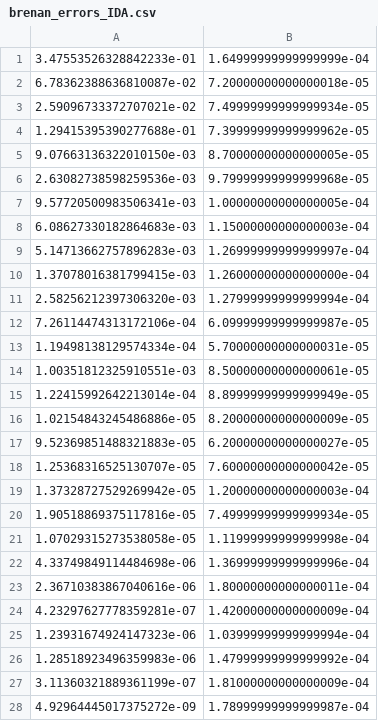
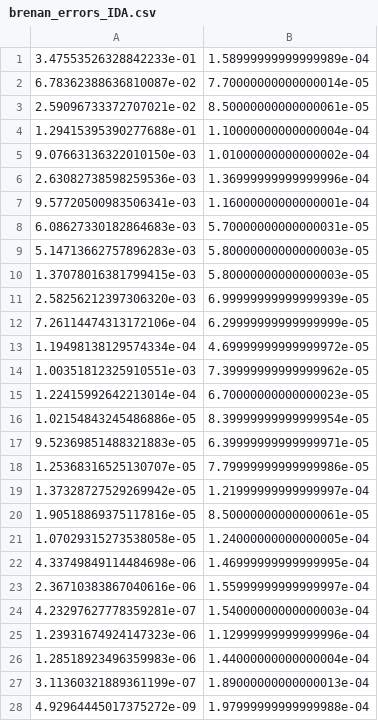
Before and after one commit to JonasBreuling/scipy_dae, a CSV file: scipy_dae/integrate/_dae/benchmarks/brenan/brenan_errors_IDA.csv, drawn as a sheet; only a part is shown; the diff covers the shown part only.

Commit message:
Improved IDA codes and added missing IDA benchmarks.

```diff
--- a/scipy_dae/integrate/_dae/benchmarks/brenan/brenan_errors_IDA.csv
+++ b/scipy_dae/integrate/_dae/benchmarks/brenan/brenan_errors_IDA.csv
@@ -1,28 +1,28 @@
-3.47553526328842233e-01, 1.64999999999999999e-04
-6.78362388636810087e-02, 7.20000000000000018e-05
-2.59096733372707021e-02, 7.49999999999999934e-05
-1.29415395390277688e-01, 7.39999999999999962e-05
-9.07663136322010150e-03, 8.70000000000000005e-05
-2.63082738598259536e-03, 9.79999999999999968e-05
-9.57720500983506341e-03, 1.00000000000000005e-04
-6.08627330182864683e-03, 1.15000000000000003e-04
-5.14713662757896283e-03, 1.26999999999999997e-04
-1.37078016381799415e-03, 1.26000000000000000e-04
-2.58256212397306320e-03, 1.27999999999999994e-04
-7.26114474313172106e-04, 6.09999999999999987e-05
-1.19498138129574334e-04, 5.70000000000000031e-05
-1.00351812325910551e-03, 8.50000000000000061e-05
-1.22415992642213014e-04, 8.89999999999999949e-05
-1.02154843245486886e-05, 8.20000000000000009e-05
-9.52369851488321883e-05, 6.20000000000000027e-05
-1.25368316525130707e-05, 7.60000000000000042e-05
-1.37328727529269942e-05, 1.20000000000000003e-04
-1.90518869375117816e-05, 7.49999999999999934e-05
-1.07029315273538058e-05, 1.11999999999999998e-04
-4.33749849114484698e-06, 1.36999999999999996e-04
-2.36710383867040616e-06, 1.80000000000000011e-04
-4.23297627778359281e-07, 1.42000000000000009e-04
-1.23931674924147323e-06, 1.03999999999999994e-04
-1.28518923496359983e-06, 1.47999999999999992e-04
-3.11360321889361199e-07, 1.81000000000000009e-04
-4.92964445017375272e-09, 1.78999999999999987e-04
+3.47553526328842233e-01, 1.58999999999999989e-04
+6.78362388636810087e-02, 7.70000000000000014e-05
+2.59096733372707021e-02, 8.50000000000000061e-05
+1.29415395390277688e-01, 1.10000000000000004e-04
+9.07663136322010150e-03, 1.01000000000000002e-04
+2.63082738598259536e-03, 1.36999999999999996e-04
+9.57720500983506341e-03, 1.16000000000000001e-04
+6.08627330182864683e-03, 5.70000000000000031e-05
+5.14713662757896283e-03, 5.80000000000000003e-05
+1.37078016381799415e-03, 5.80000000000000003e-05
+2.58256212397306320e-03, 6.99999999999999939e-05
+7.26114474313172106e-04, 6.29999999999999999e-05
+1.19498138129574334e-04, 4.69999999999999972e-05
+1.00351812325910551e-03, 7.39999999999999962e-05
+1.22415992642213014e-04, 6.70000000000000023e-05
+1.02154843245486886e-05, 8.39999999999999954e-05
+9.52369851488321883e-05, 6.39999999999999971e-05
+1.25368316525130707e-05, 7.79999999999999986e-05
+1.37328727529269942e-05, 1.21999999999999997e-04
+1.90518869375117816e-05, 8.50000000000000061e-05
+1.07029315273538058e-05, 1.24000000000000005e-04
+4.33749849114484698e-06, 1.46999999999999995e-04
+2.36710383867040616e-06, 1.55999999999999997e-04
+4.23297627778359281e-07, 1.54000000000000003e-04
+1.23931674924147323e-06, 1.12999999999999996e-04
+1.28518923496359983e-06, 1.44000000000000004e-04
+3.11360321889361199e-07, 1.89000000000000013e-04
+4.92964445017375272e-09, 1.97999999999999988e-04
```
Also changed, not shown: 1 added row and 17 edited cells elsewhere in this file, scipy_dae/integrate/_dae/benchmarks/arevalo/arevalo_errors_IDA.csv, scipy_dae/integrate/_dae/benchmarks/robertson/robertson_errors_IDA.csv, 13 other files.
